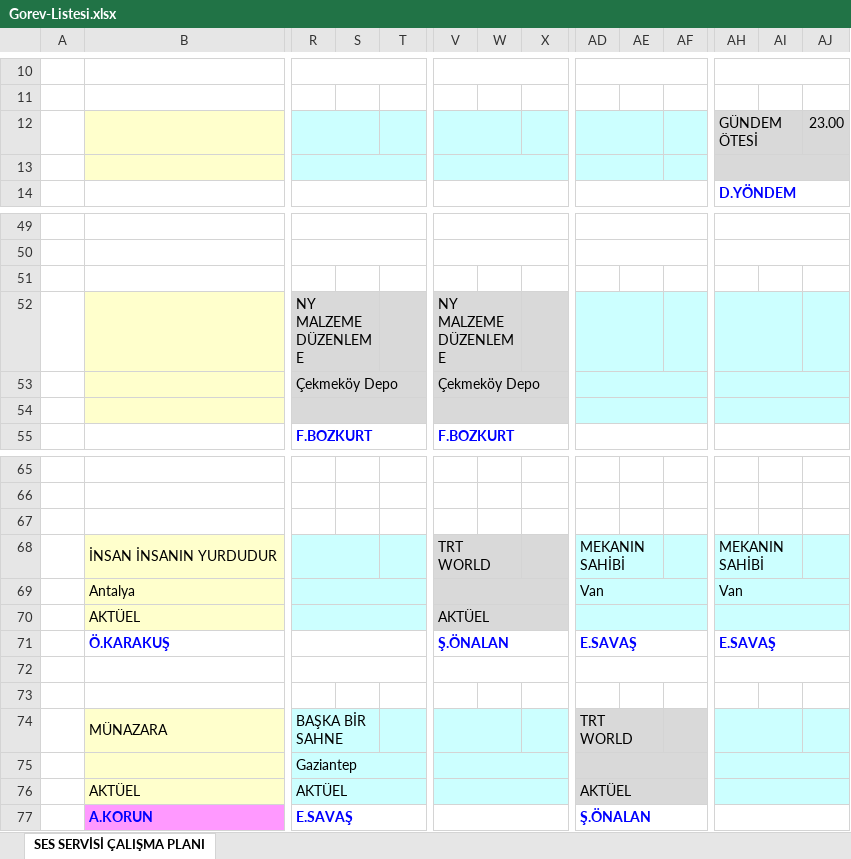
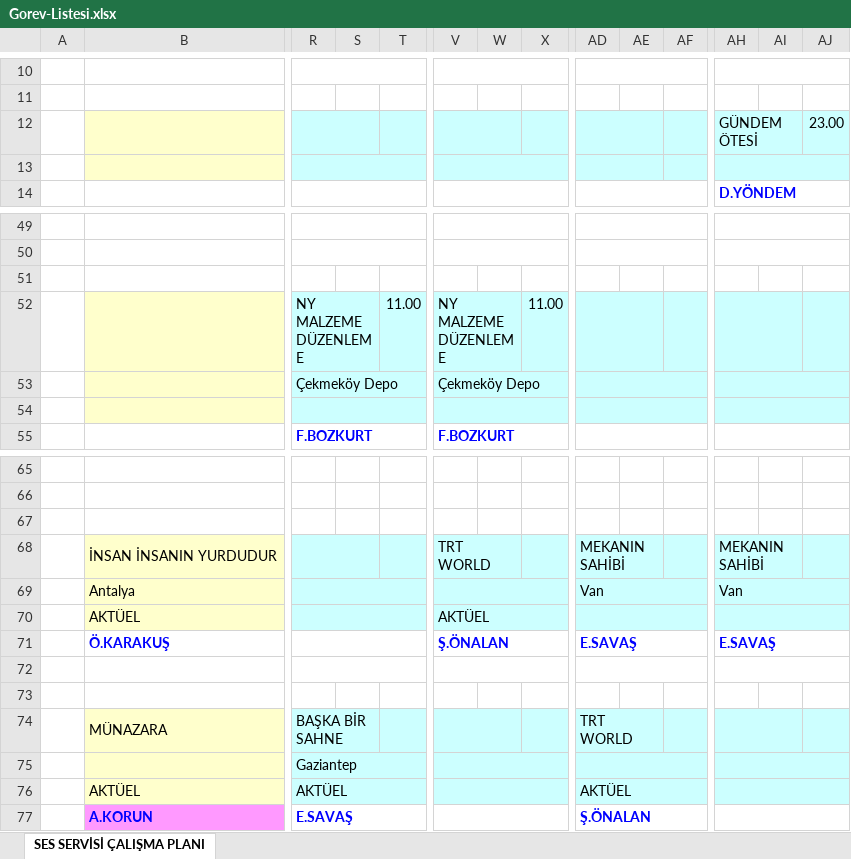
Before and after one commit to sesservisi/ses, an Excel workbook: Gorev-Listesi.xlsx, sheet SES SERVİSİ ÇALIŞMA PLANI, drawn as a sheet; only a part is shown, gaps mark what is left out; values as stored, in another font and other column widths than the file's, no borders; the diff names each change by its address in the sheet, - before the commit and + after, or states it on an @@ line.

```diff
--- a/Gorev-Listesi.xlsx (sheet SES SERVİSİ ÇALIŞMA PLANI)
+++ b/Gorev-Listesi.xlsx (sheet SES SERVİSİ ÇALIŞMA PLANI)
-AH12:AJ13 fill: #D9D9D9
+AH12:AJ13 fill: #CCFFFF
-R52:T54 fill: #D9D9D9
+R52:T54 fill: #CCFFFF
-T52: (empty)
+T52: 11.00
-V52:X54 fill: #D9D9D9
+V52:X54 fill: #CCFFFF
-X52: (empty)
+X52: 11.00
-V68:X70 fill: #D9D9D9
+V68:X70 fill: #CCFFFF
-AD74:AF76 fill: #D9D9D9
+AD74:AF76 fill: #CCFFFF
```
